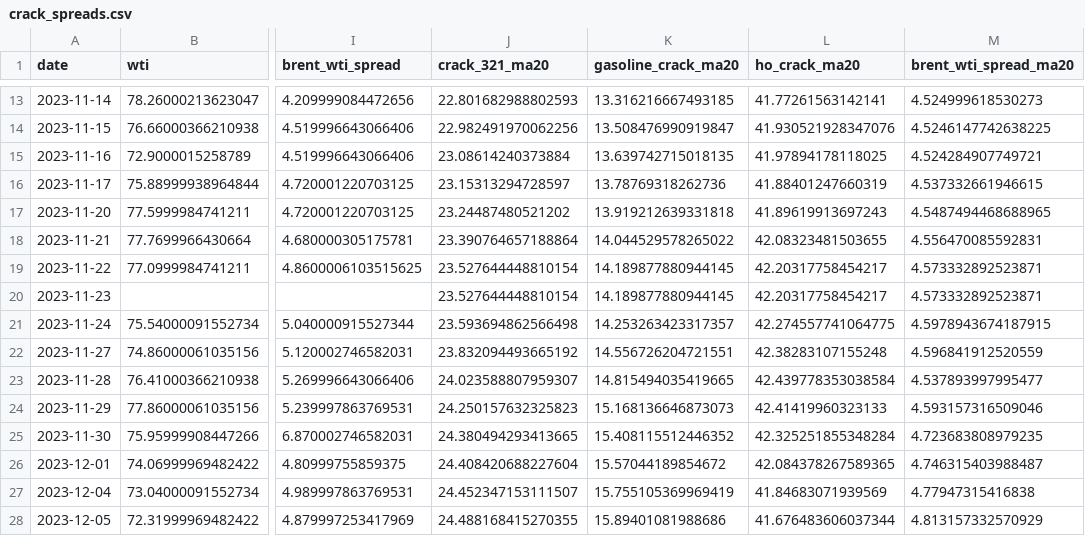
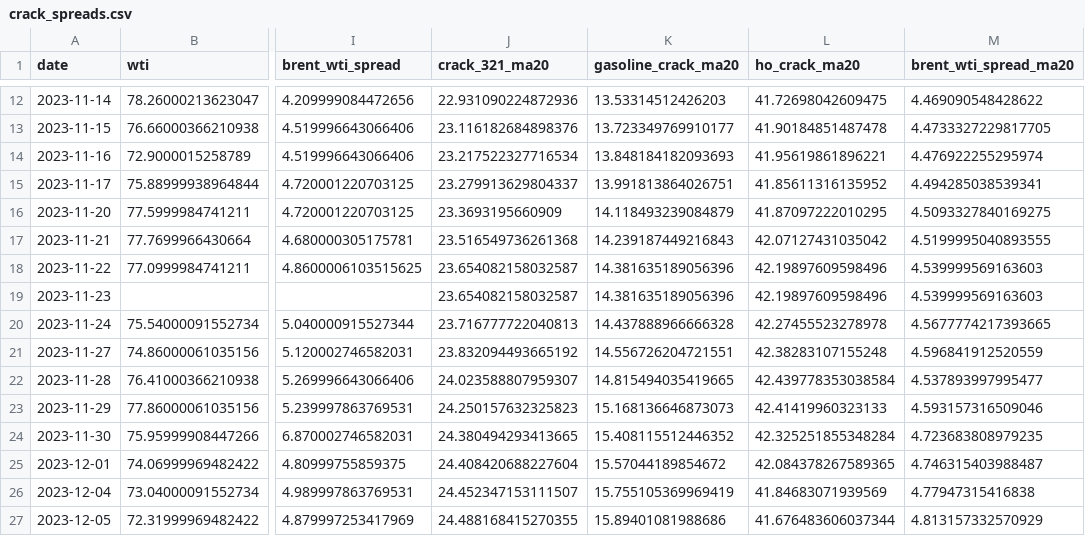
Before and after one commit to ela113arm-arch/macro-data-tracker, a CSV file: data/crack_spreads.csv, drawn as a sheet; only a part is shown, gaps mark what is left out; addresses are those after the commit; the diff covers the shown part only; the diff names each change by its address in the sheet, - before the commit and + after, or states it on an @@ line.

```diff
--- a/data/crack_spreads.csv
+++ b/data/crack_spreads.csv
-J12 (crack_321_ma20): 22.801682988802593
+J12 (crack_321_ma20): 22.931090224872936
-K12 (gasoline_crack_ma20): 13.316216667493185
+K12 (gasoline_crack_ma20): 13.53314512426203
-L12 (ho_crack_ma20): 41.77261563142141
+L12 (ho_crack_ma20): 41.72698042609475
-M12 (brent_wti_spread_ma20): 4.524999618530273
+M12 (brent_wti_spread_ma20): 4.469090548428622
-J13 (crack_321_ma20): 22.982491970062256
+J13 (crack_321_ma20): 23.116182684898376
-K13 (gasoline_crack_ma20): 13.508476990919847
+K13 (gasoline_crack_ma20): 13.723349769910177
-L13 (ho_crack_ma20): 41.930521928347076
+L13 (ho_crack_ma20): 41.90184851487478
-M13 (brent_wti_spread_ma20): 4.5246147742638225
+M13 (brent_wti_spread_ma20): 4.4733327229817705
-J14 (crack_321_ma20): 23.08614240373884
+J14 (crack_321_ma20): 23.217522327716534
-K14 (gasoline_crack_ma20): 13.639742715018135
+K14 (gasoline_crack_ma20): 13.848184182093693
-L14 (ho_crack_ma20): 41.97894178118025
+L14 (ho_crack_ma20): 41.95619861896221
-M14 (brent_wti_spread_ma20): 4.524284907749721
+M14 (brent_wti_spread_ma20): 4.476922255295974
-J15 (crack_321_ma20): 23.15313294728597
+J15 (crack_321_ma20): 23.279913629804337
-K15 (gasoline_crack_ma20): 13.78769318262736
+K15 (gasoline_crack_ma20): 13.991813864026751
-L15 (ho_crack_ma20): 41.88401247660319
+L15 (ho_crack_ma20): 41.85611316135952
-M15 (brent_wti_spread_ma20): 4.537332661946615
+M15 (brent_wti_spread_ma20): 4.494285038539341
-J16 (crack_321_ma20): 23.24487480521202
+J16 (crack_321_ma20): 23.3693195660909
-K16 (gasoline_crack_ma20): 13.919212639331818
+K16 (gasoline_crack_ma20): 14.118493239084879
-L16 (ho_crack_ma20): 41.89619913697243
+L16 (ho_crack_ma20): 41.87097222010295
-M16 (brent_wti_spread_ma20): 4.5487494468688965
+M16 (brent_wti_spread_ma20): 4.5093327840169275
-J17 (crack_321_ma20): 23.390764657188864
+J17 (crack_321_ma20): 23.516549736261368
-K17 (gasoline_crack_ma20): 14.044529578265022
+K17 (gasoline_crack_ma20): 14.239187449216843
-L17 (ho_crack_ma20): 42.08323481503655
+L17 (ho_crack_ma20): 42.07127431035042
-M17 (brent_wti_spread_ma20): 4.556470085592831
+M17 (brent_wti_spread_ma20): 4.5199995040893555
-J18:J19 (crack_321_ma20): 23.527644448810154
+J18:J19 (crack_321_ma20): 23.654082158032587
-K18:K19 (gasoline_crack_ma20): 14.189877880944145
+K18:K19 (gasoline_crack_ma20): 14.381635189056396
-L18:L19 (ho_crack_ma20): 42.20317758454217
+L18:L19 (ho_crack_ma20): 42.19897609598496
-M18:M19 (brent_wti_spread_ma20): 4.573332892523871
+M18:M19 (brent_wti_spread_ma20): 4.539999569163603
-J20 (crack_321_ma20): 23.593694862566498
+J20 (crack_321_ma20): 23.716777722040813
-K20 (gasoline_crack_ma20): 14.253263423317357
+K20 (gasoline_crack_ma20): 14.437888966666328
-L20 (ho_crack_ma20): 42.274557741064775
+L20 (ho_crack_ma20): 42.27455523278978
-M20 (brent_wti_spread_ma20): 4.5978943674187915
+M20 (brent_wti_spread_ma20): 4.5677774217393665
```
Also changed, not shown: 1 removed row and 52 edited cells elsewhere in this file, data/baltic_dry.csv, data/cftc_positioning.csv, 14 other files.
